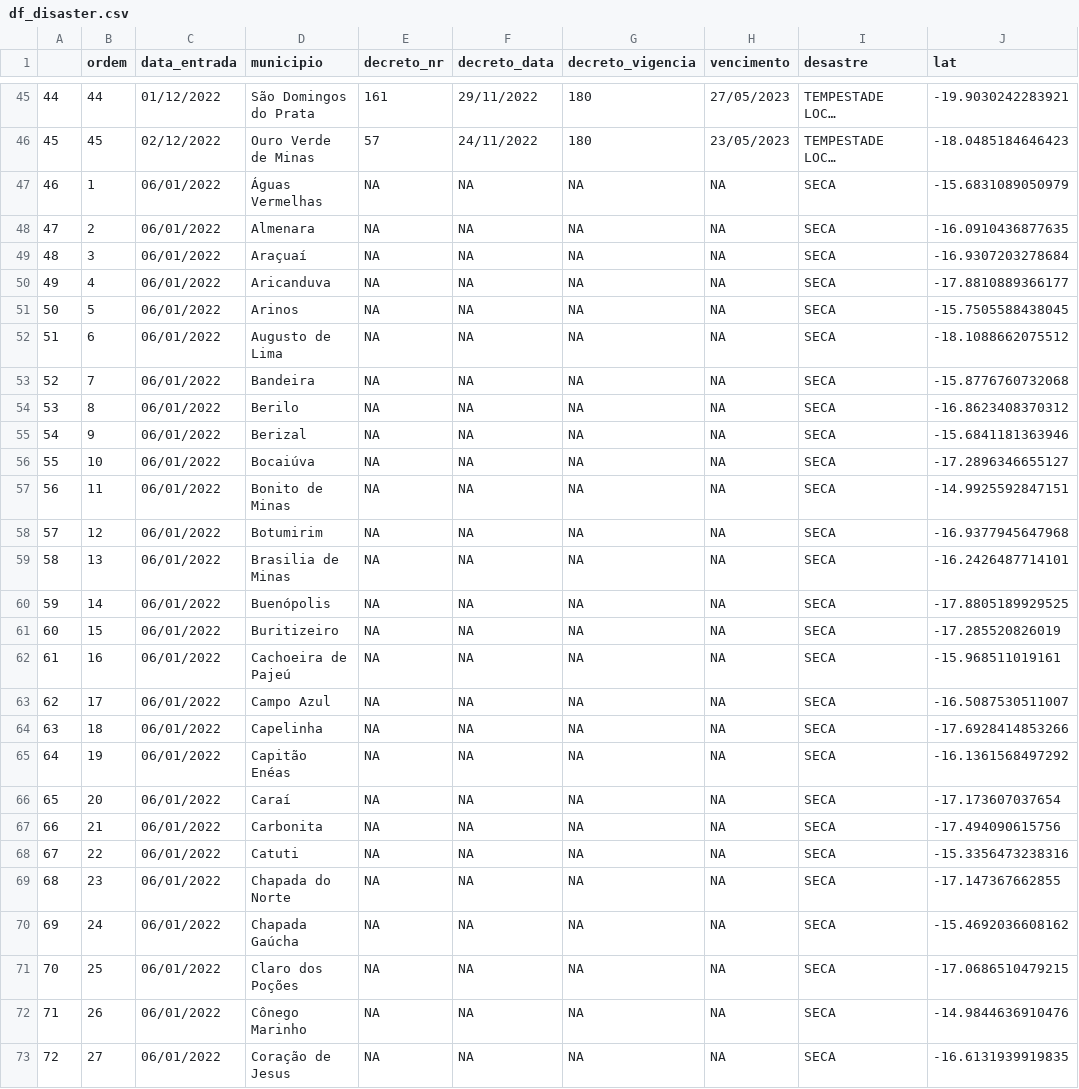
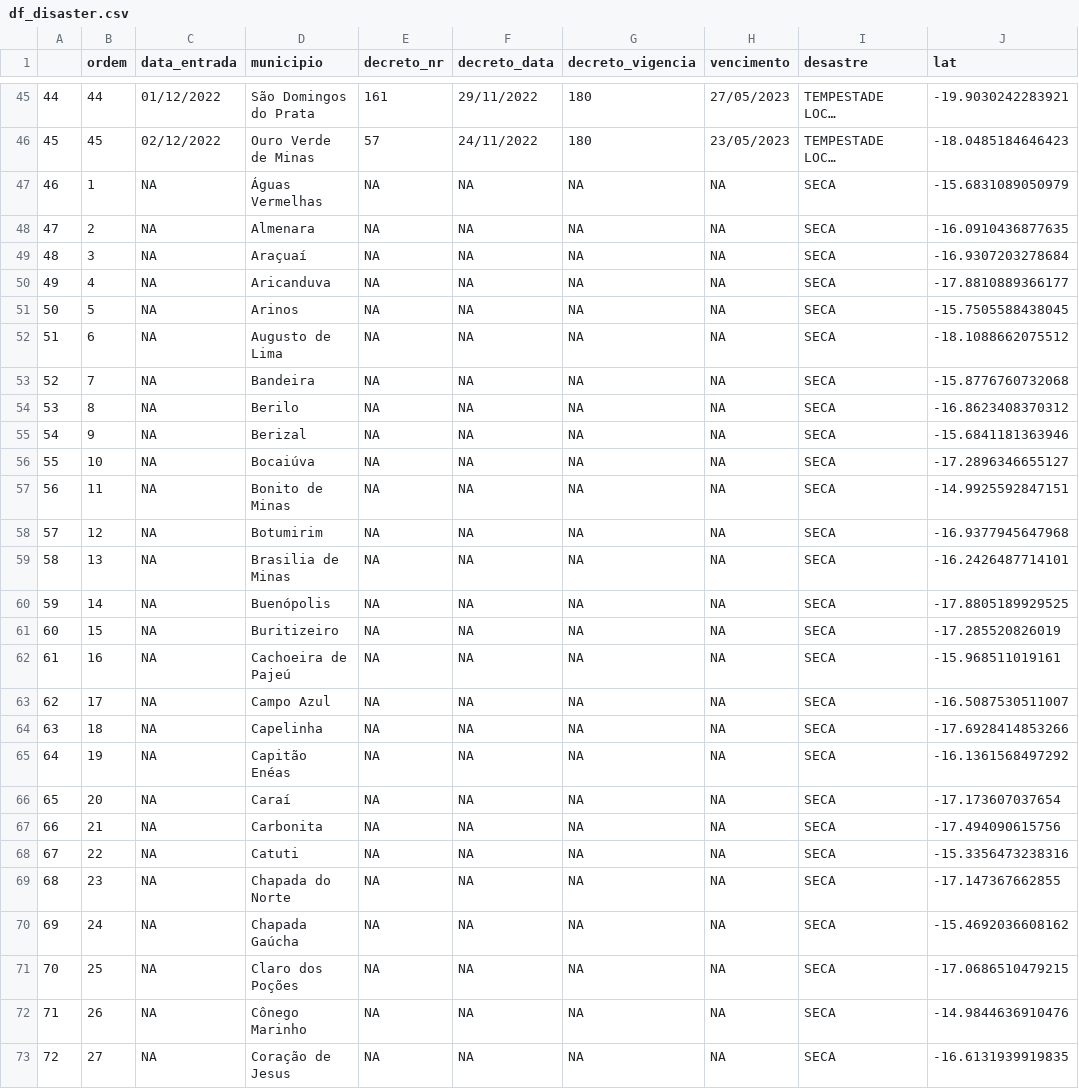
Before and after one commit to denis-or/desastres, a CSV file: inst/df_disaster.csv, drawn as a sheet; only a part is shown, gaps mark what is left out; long unchanged cells end in …; the diff covers the shown part only; the diff names each change by its address in the sheet, - before the commit and + after, or states it on an @@ line.

Commit message:
Base de desastres em MG atualizada em 2022-12-06 18:31:43

```diff
--- a/inst/df_disaster.csv
+++ b/inst/df_disaster.csv
-C47:C73 (data_entrada): 06/01/2022
+C47:C73 (data_entrada): NA
```
Also changed, not shown: 123 edited cells elsewhere in this file.
